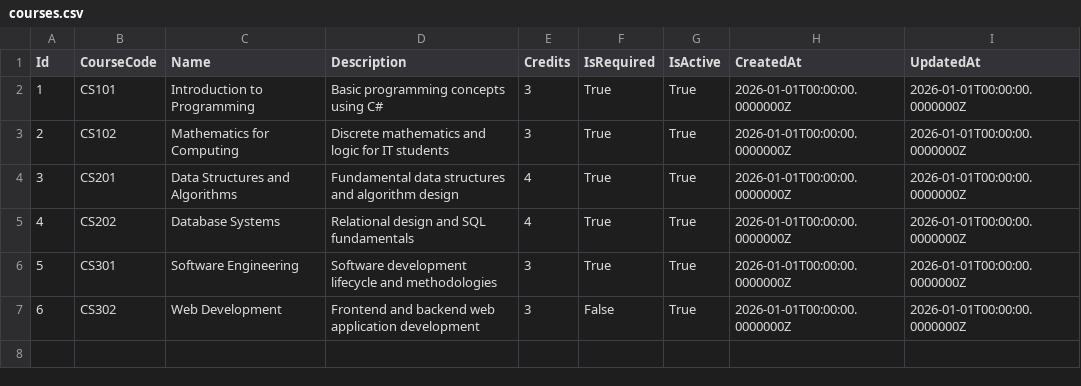
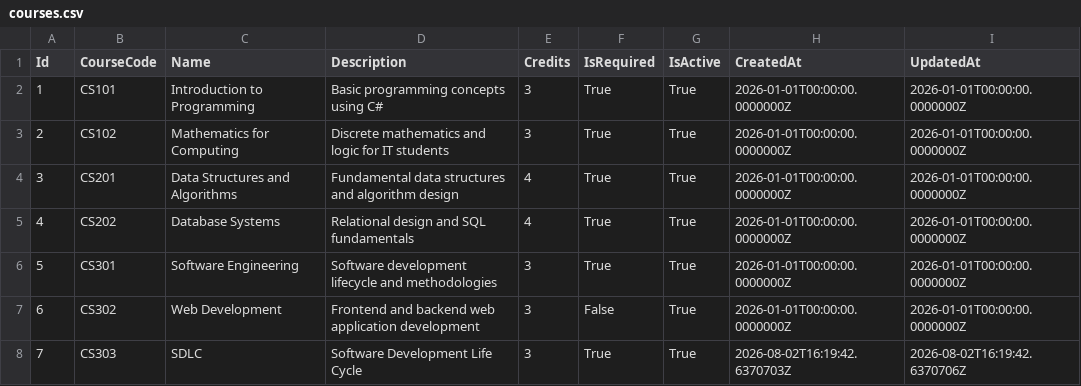
Before and after one commit to aaron-ACY/SIMS, a CSV file: SIMS-v2/SIMS-BackEnd/Data/courses.csv, drawn as a sheet; the diff names each change by its address in the sheet, - before the commit and + after, or states it on an @@ line.

```diff
--- a/SIMS-v2/SIMS-BackEnd/Data/courses.csv
+++ b/SIMS-v2/SIMS-BackEnd/Data/courses.csv
+row 8: 7 | CS303 | SDLC | Software Development Life Cycle | 3 | True | True | 2026-08-02T16:19:42.6370703Z | 2026-08-02T16:19:42.6370706Z
```
Also changed, not shown: SIMS-v2/SIMS-BackEnd/Data/classes.csv.
